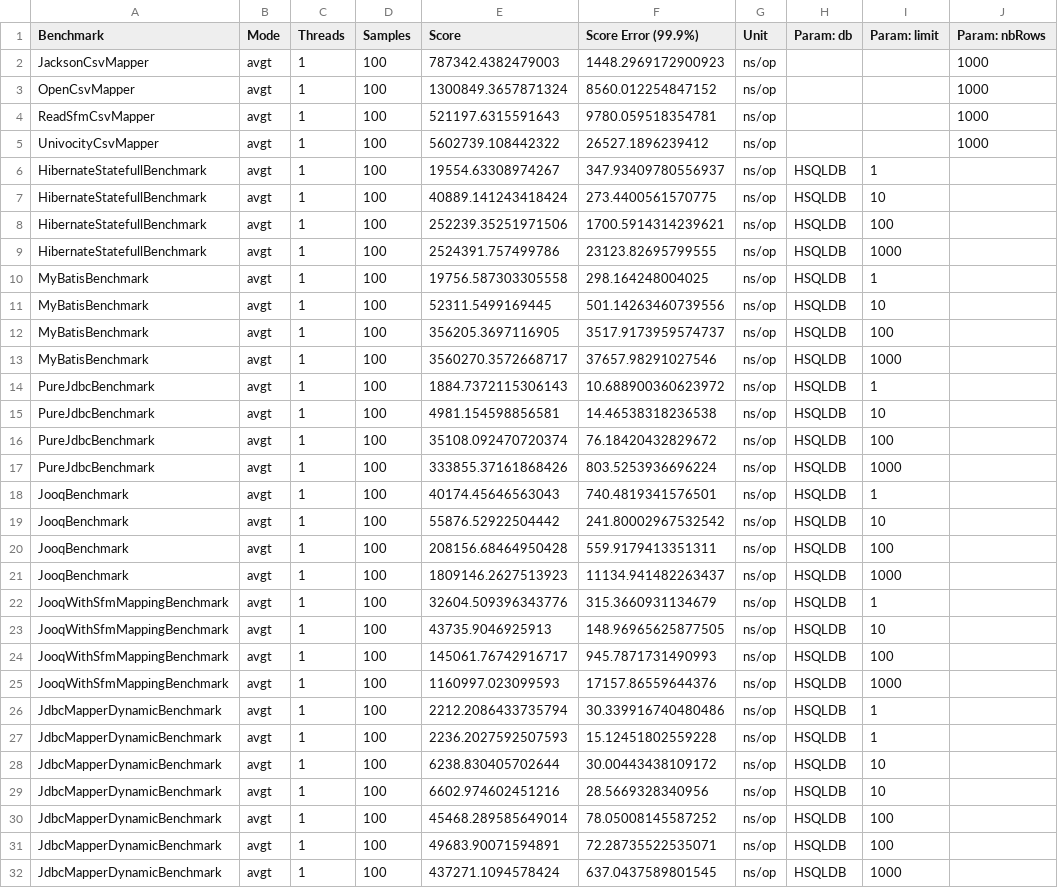
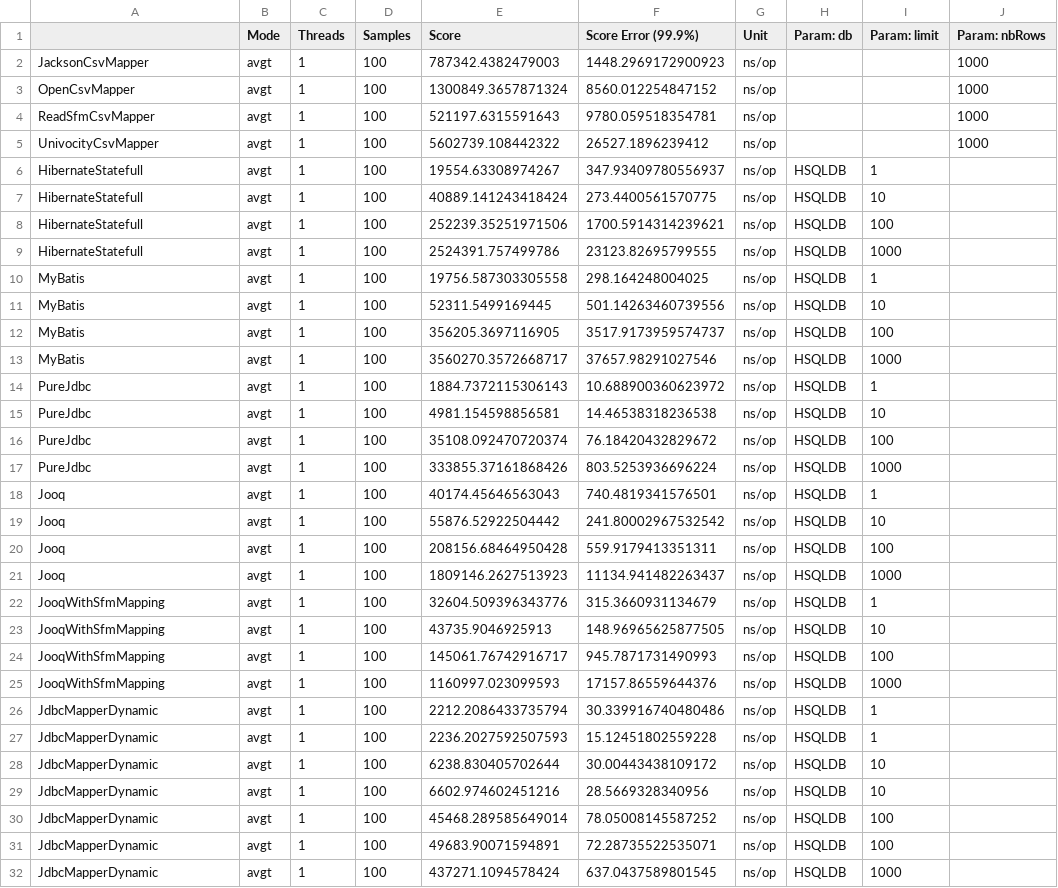
Before and after one commit to arnaudroger/orm-benchmark, a CSV file: src/main/results/data/jmh/20141103_214120_java7_1hsqldb.csv, drawn as a sheet; only a part is shown; the diff covers the shown part only; the diff names each change by its address in the sheet, - before the commit and + after, or states it on an @@ line.

```diff
--- a/src/main/results/data/jmh/20141103_214120_java7_1hsqldb.csv
+++ b/src/main/results/data/jmh/20141103_214120_java7_1hsqldb.csv
-A1: Benchmark
+A1: (empty)
-A6:A9: HibernateStatefullBenchmark
+A6:A9: HibernateStatefull
-A10:A13: MyBatisBenchmark
+A10:A13: MyBatis
-A14:A17: PureJdbcBenchmark
+A14:A17: PureJdbc
-A18:A21: JooqBenchmark
+A18:A21: Jooq
-A22:A25: JooqWithSfmMappingBenchmark
+A22:A25: JooqWithSfmMapping
-A26:A32: JdbcMapperDynamicBenchmark
+A26:A32: JdbcMapperDynamic
```
Also changed, not shown: 21 edited cells elsewhere in this file, src/main/results/data/jmh/20141103_214120_java7_2mysql.csv, src/main/results/data/jmh/20141104_221448_java7_1hsqldb.csv, 13 other files.
